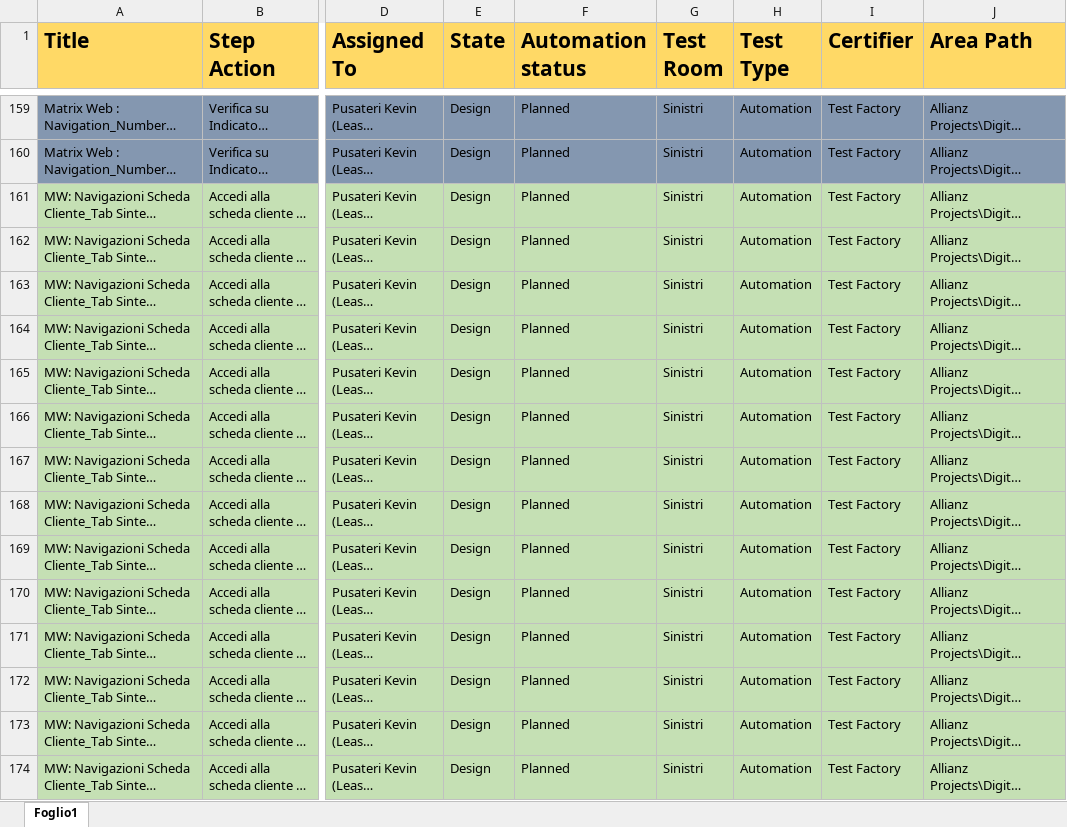
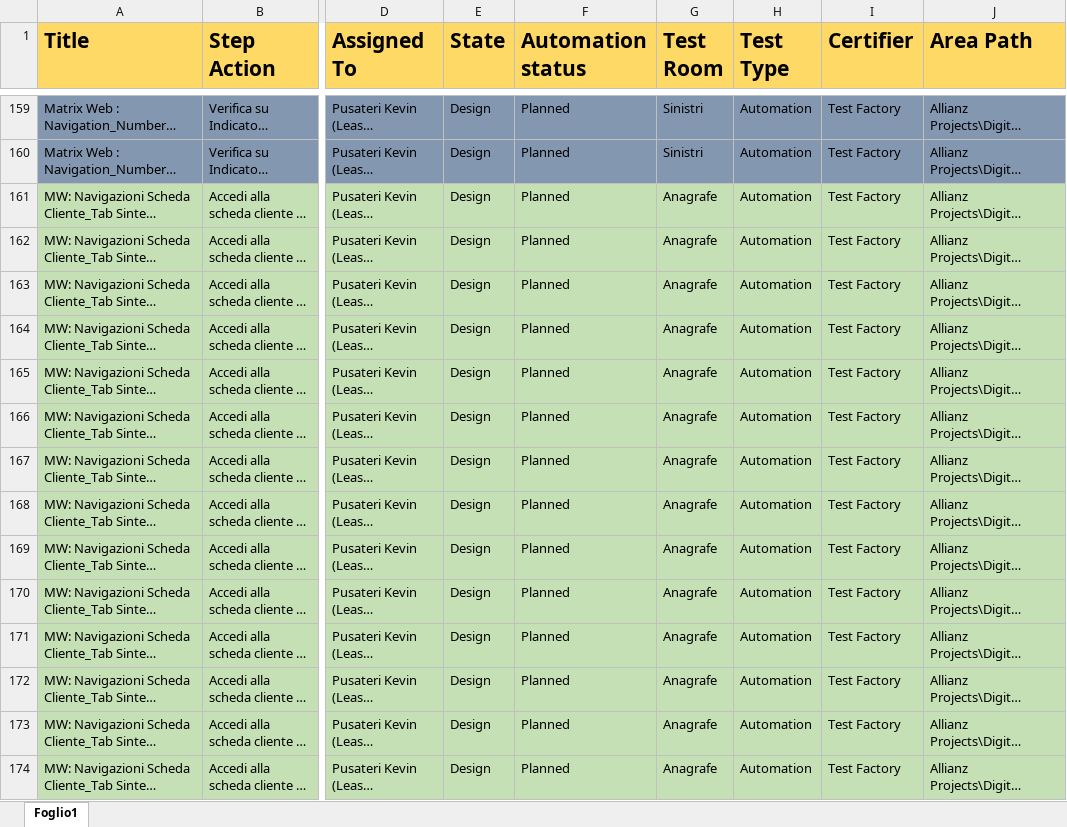
Before and after one commit to KevinPusateri/AZ, an Excel workbook: docs/tp/Navigation.xlsx, sheet Foglio1, drawn as a sheet; only a part is shown, gaps mark what is left out; long unchanged cells end in …; values as stored, in another font and other column widths than the file's, no borders; the diff covers the shown part only; the diff names each change by its address in the sheet, - before the commit and + after, or states it on an @@ line.

Commit message:
Updated Navigation

```diff
--- a/docs/tp/Navigation.xlsx (sheet Foglio1)
+++ b/docs/tp/Navigation.xlsx (sheet Foglio1)
-G161:G174 (Test Room): Sinistri
+G161:G174 (Test Room): Anagrafe
```
Also changed, not shown: 10 added rows and 16 edited cells elsewhere in this sheet, 4 other files.
